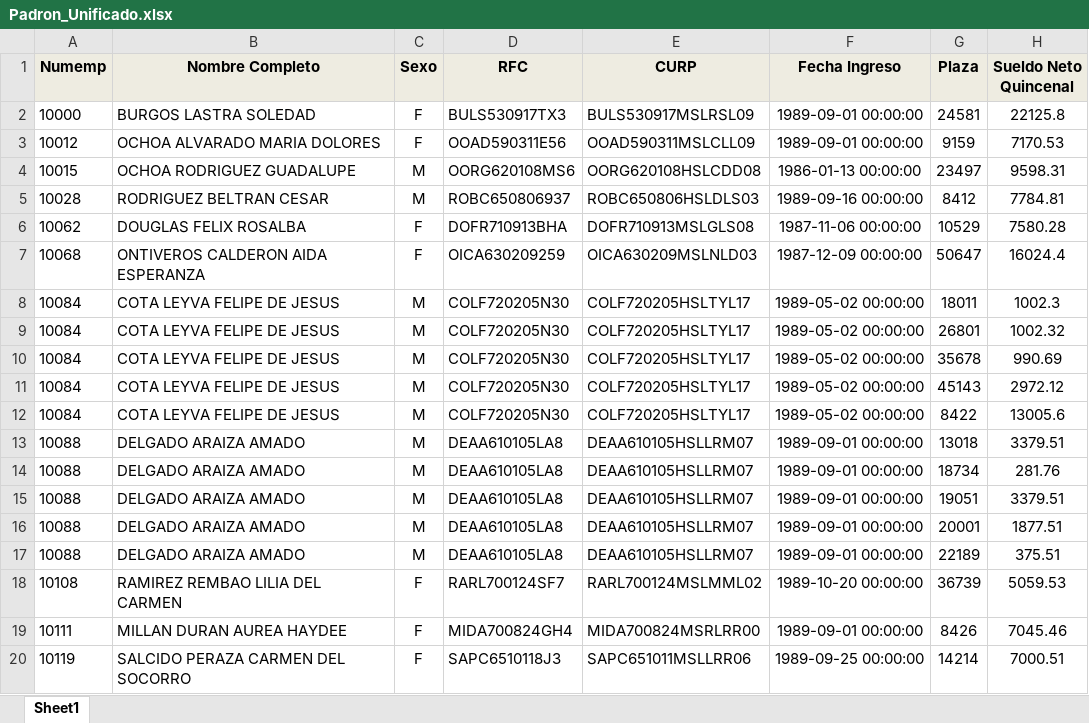
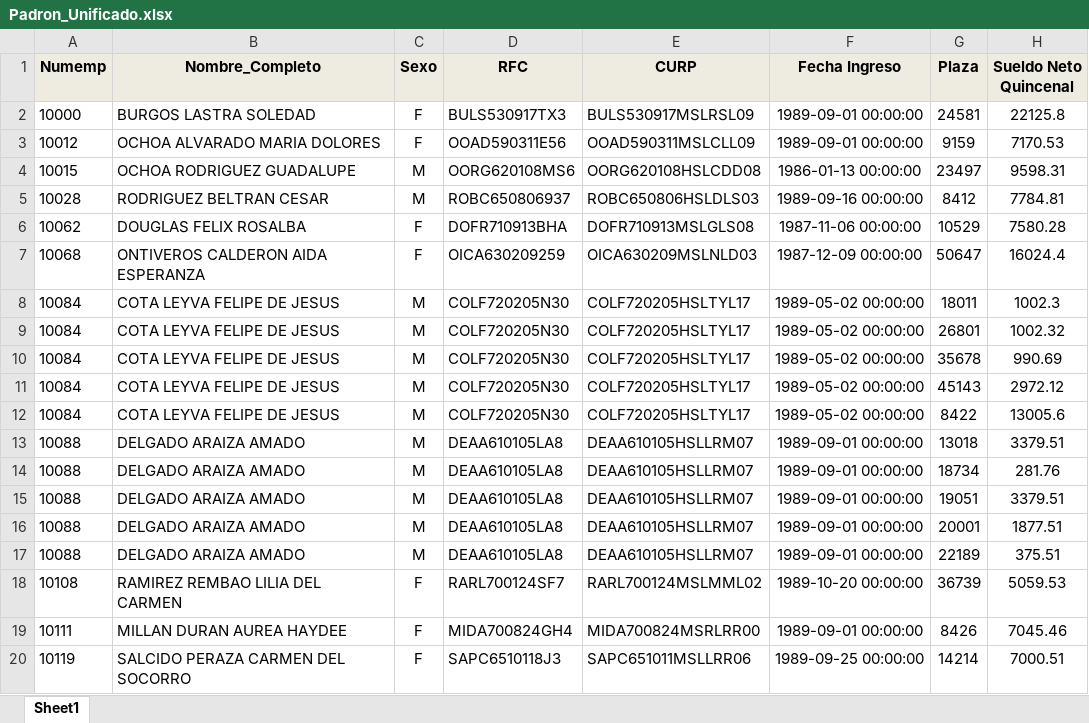
Before and after one commit to LoaizaCarlosA/ProyectoIsssBack, an Excel workbook: Padron_Unificado.xlsx, sheet Sheet1, drawn as a sheet; only a part is shown; values as stored, in another font and other column widths than the file's, no borders; the diff names each change by its address in the sheet, - before the commit and + after, or states it on an @@ line.

```diff
--- a/Padron_Unificado.xlsx (sheet Sheet1)
+++ b/Padron_Unificado.xlsx (sheet Sheet1)
-B1: Nombre Completo
+B1: Nombre_Completo
```
Also changed, not shown: 1 other file.
